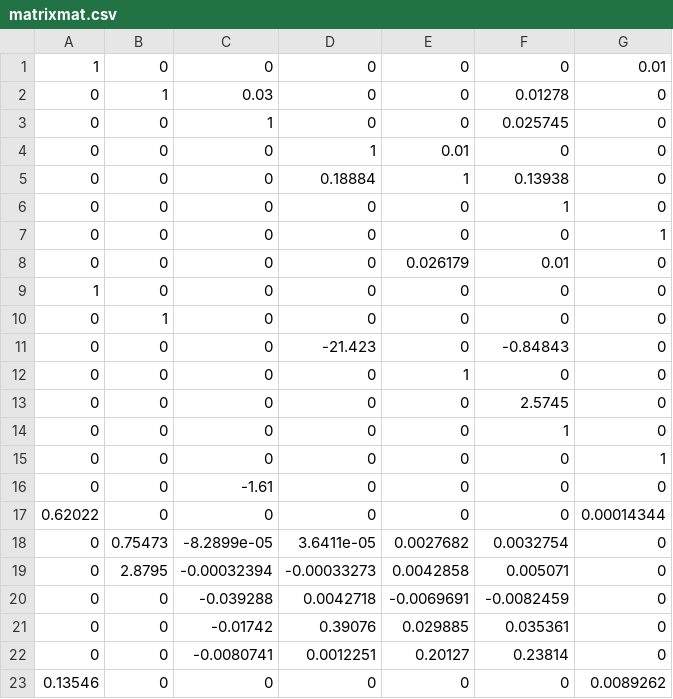
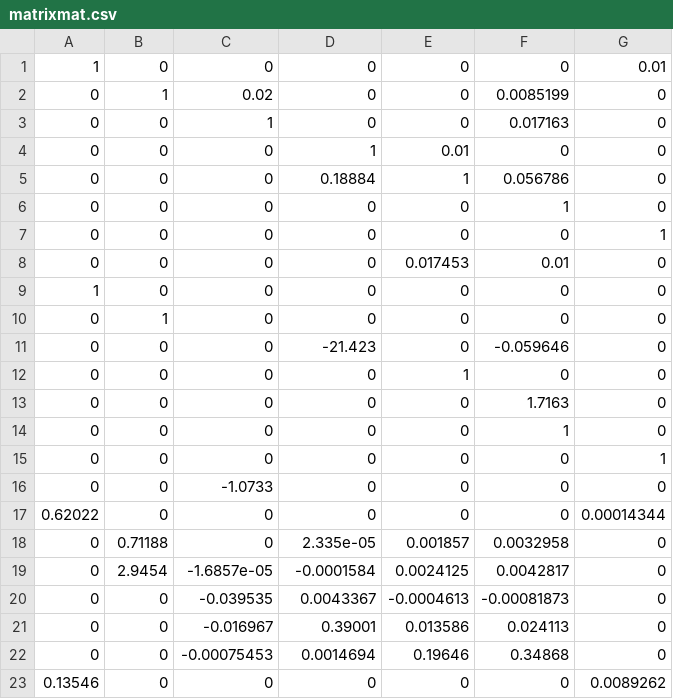
Before and after one commit to LeviSjteaves/Bikeproject_GB_LS, a CSV file: matrixmat.csv, drawn as a sheet.

```diff
--- a/matrixmat.csv
+++ b/matrixmat.csv
@@ -1,23 +1,23 @@
 1,0,0,0,0,0,0.01
-0,1,0.03,0,0,0.01278,0
-0,0,1,0,0,0.025745,0
+0,1,0.02,0,0,0.0085199,0
+0,0,1,0,0,0.017163,0
 0,0,0,1,0.01,0,0
-0,0,0,0.18884,1,0.13938,0
+0,0,0,0.18884,1,0.056786,0
 0,0,0,0,0,1,0
 0,0,0,0,0,0,1
-0,0,0,0,0.026179,0.01,0
+0,0,0,0,0.017453,0.01,0
 1,0,0,0,0,0,0
 0,1,0,0,0,0,0
-0,0,0,-21.423,0,-0.84843,0
+0,0,0,-21.423,0,-0.059646,0
 0,0,0,0,1,0,0
-0,0,0,0,0,2.5745,0
+0,0,0,0,0,1.7163,0
 0,0,0,0,0,1,0
 0,0,0,0,0,0,1
-0,0,-1.61,0,0,0,0
+0,0,-1.0733,0,0,0,0
 0.62022,0,0,0,0,0,0.00014344
-0,0.75473,-8.2899e-05,3.6411e-05,0.0027682,0.0032754,0
-0,2.8795,-0.00032394,-0.00033273,0.0042858,0.005071,0
-0,0,-0.039288,0.0042718,-0.0069691,-0.0082459,0
-0,0,-0.01742,0.39076,0.029885,0.035361,0
-0,0,-0.0080741,0.0012251,0.20127,0.23814,0
+0,0.71188,0,2.335e-05,0.001857,0.0032958,0
+0,2.9454,-1.6857e-05,-0.0001584,0.0024125,0.0042817,0
+0,0,-0.039535,0.0043367,-0.0004613,-0.00081873,0
+0,0,-0.016967,0.39001,0.013586,0.024113,0
+0,0,-0.00075453,0.0014694,0.19646,0.34868,0
 0.13546,0,0,0,0,0,0.0089262
```
Also changed, not shown: 50 other files.
